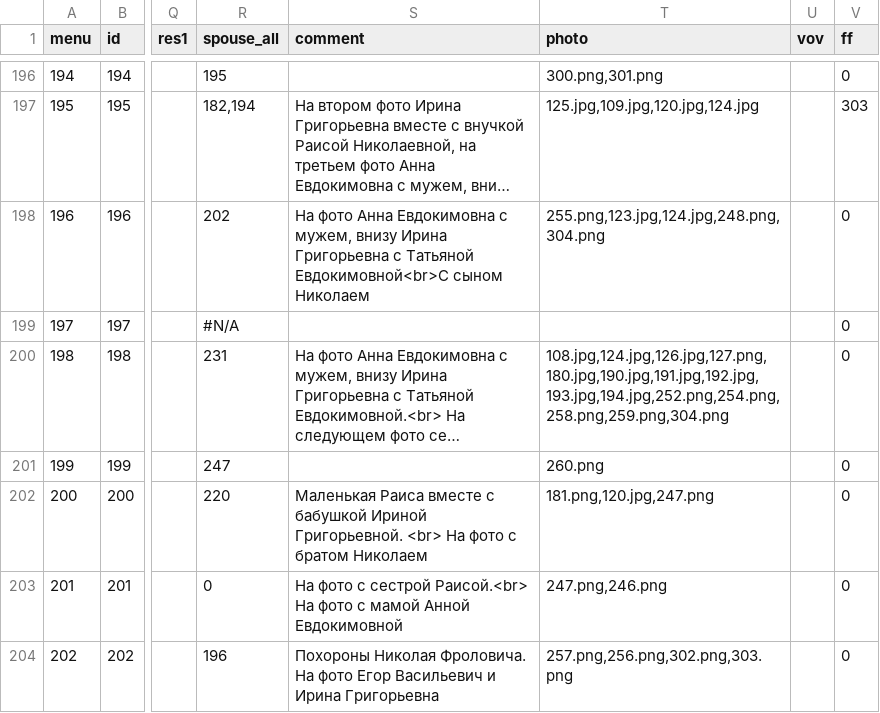
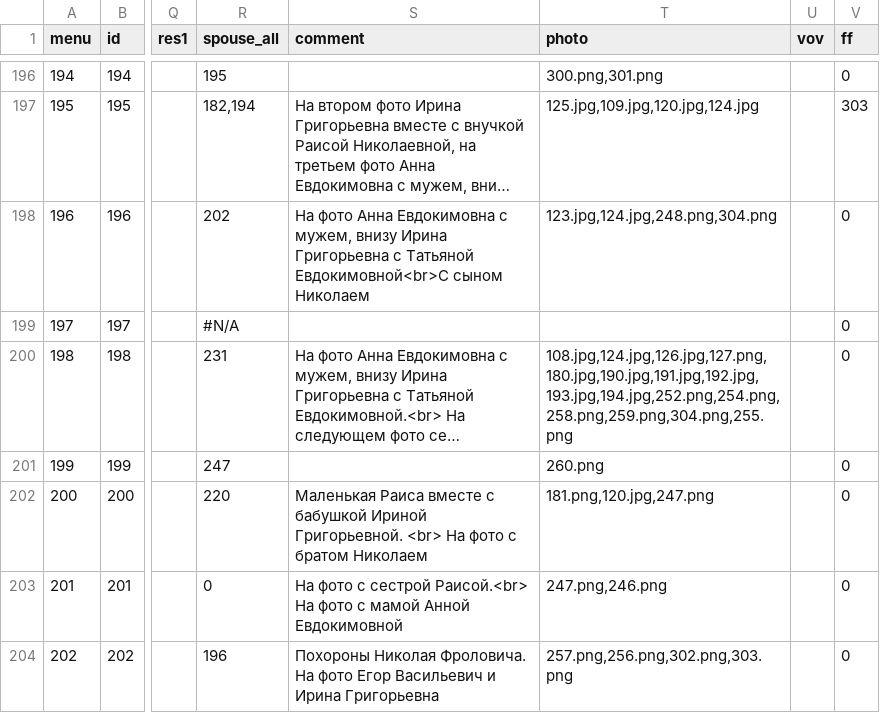
Before and after one commit to Itzamna/family, a CSV file: _data/family.csv, drawn as a sheet; only a part is shown, gaps mark what is left out; long unchanged cells end in …; the diff names each change by its address in the sheet, - before the commit and + after, or states it on an @@ line.

```diff
--- a/_data/family.csv
+++ b/_data/family.csv
-T198 (photo): 255.png,123.jpg,124.jpg,248.png,304.png
+T198 (photo): 123.jpg,124.jpg,248.png,304.png
-T200 (photo): 108.jpg,124.jpg,126.jpg,127.png,180.jpg,190.jpg,191.jpg,192.jpg,193.jpg,194.jpg,252.png,254.png,258.png,259.png,304.png
+T200 (photo): 108.jpg,124.jpg,126.jpg,127.png,180.jpg,190.jpg,191.jpg,192.jpg,193.jpg,194.jpg,252.png,254.png,258.png,259.png,304.png,255.png
```
Also changed, not shown: 1 other file.
